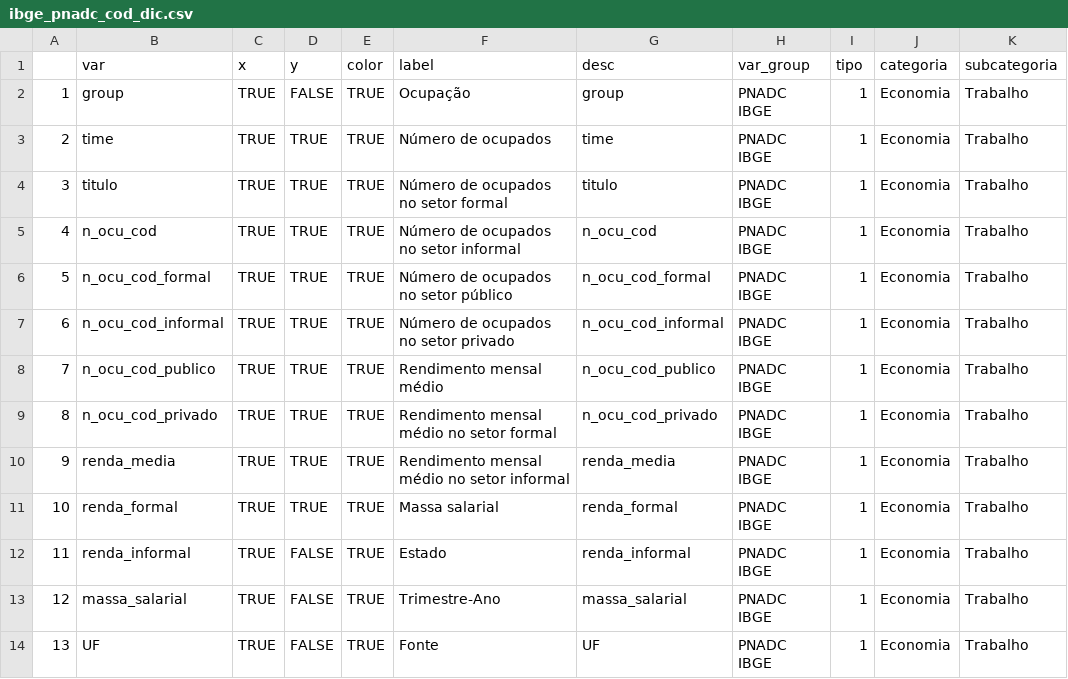
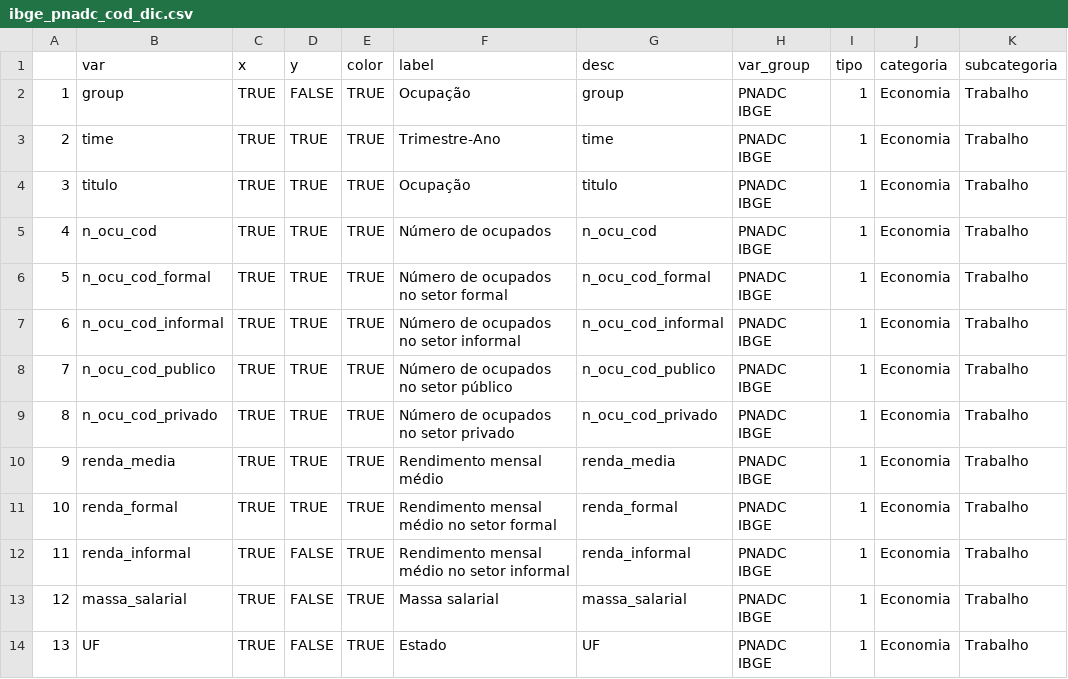
Before and after one commit to datazoompuc/datazoom_viz, a CSV file: data/ibge_pnadc_cod_dic.csv, drawn as a sheet.

```diff
--- a/data/ibge_pnadc_cod_dic.csv
+++ b/data/ibge_pnadc_cod_dic.csv
@@ -2,13 +2,13 @@
 "1","group",TRUE,FALSE,TRUE,"Ocupação","group","PNADC IBGE",1,"Economia","Trabalho"
-"2","time",TRUE,TRUE,TRUE,"Número de ocupados","time","PNADC IBGE",1,"Economia","Trabalho"
-"3","titulo",TRUE,TRUE,TRUE,"Número de ocupados no setor formal","titulo","PNADC IBGE",1,"Economia","Trabalho"
-"4","n_ocu_cod",TRUE,TRUE,TRUE,"Número de ocupados no setor informal","n_ocu_cod","PNADC IBGE",1,"Economia","Trabalho"
-"5","n_ocu_cod_formal",TRUE,TRUE,TRUE,"Número de ocupados no setor público","n_ocu_cod_formal","PNADC IBGE",1,"Economia","Trabalho"
-"6","n_ocu_cod_informal",TRUE,TRUE,TRUE,"Número de ocupados no setor privado","n_ocu_cod_informal","PNADC IBGE",1,"Economia","Trabalho"
-"7","n_ocu_cod_publico",TRUE,TRUE,TRUE,"Rendimento mensal médio","n_ocu_cod_publico","PNADC IBGE",1,"Economia","Trabalho"
-"8","n_ocu_cod_privado",TRUE,TRUE,TRUE,"Rendimento mensal médio no setor formal","n_ocu_cod_privado","PNADC IBGE",1,"Economia","Trabalho"
-"9","renda_media",TRUE,TRUE,TRUE,"Rendimento mensal médio no setor informal","renda_media","PNADC IBGE",1,"Economia","Trabalho"
-"10","renda_formal",TRUE,TRUE,TRUE,"Massa salarial","renda_formal","PNADC IBGE",1,"Economia","Trabalho"
-"11","renda_informal",TRUE,FALSE,TRUE,"Estado","renda_informal","PNADC IBGE",1,"Economia","Trabalho"
-"12","massa_salarial",TRUE,FALSE,TRUE,"Trimestre-Ano","massa_salarial","PNADC IBGE",1,"Economia","Trabalho"
-"13","UF",TRUE,FALSE,TRUE,"Fonte","UF","PNADC IBGE",1,"Economia","Trabalho"
+"2","time",TRUE,TRUE,TRUE,"Trimestre-Ano","time","PNADC IBGE",1,"Economia","Trabalho"
+"3","titulo",TRUE,TRUE,TRUE,"Ocupação","titulo","PNADC IBGE",1,"Economia","Trabalho"
+"4","n_ocu_cod",TRUE,TRUE,TRUE,"Número de ocupados","n_ocu_cod","PNADC IBGE",1,"Economia","Trabalho"
+"5","n_ocu_cod_formal",TRUE,TRUE,TRUE,"Número de ocupados no setor formal","n_ocu_cod_formal","PNADC IBGE",1,"Economia","Trabalho"
+"6","n_ocu_cod_informal",TRUE,TRUE,TRUE,"Número de ocupados no setor informal","n_ocu_cod_informal","PNADC IBGE",1,"Economia","Trabalho"
+"7","n_ocu_cod_publico",TRUE,TRUE,TRUE,"Número de ocupados no setor público","n_ocu_cod_publico","PNADC IBGE",1,"Economia","Trabalho"
+"8","n_ocu_cod_privado",TRUE,TRUE,TRUE,"Número de ocupados no setor privado","n_ocu_cod_privado","PNADC IBGE",1,"Economia","Trabalho"
+"9","renda_media",TRUE,TRUE,TRUE,"Rendimento mensal médio","renda_media","PNADC IBGE",1,"Economia","Trabalho"
+"10","renda_formal",TRUE,TRUE,TRUE,"Rendimento mensal médio no setor formal","renda_formal","PNADC IBGE",1,"Economia","Trabalho"
+"11","renda_informal",TRUE,FALSE,TRUE,"Rendimento mensal médio no setor informal","renda_informal","PNADC IBGE",1,"Economia","Trabalho"
+"12","massa_salarial",TRUE,FALSE,TRUE,"Massa salarial","massa_salarial","PNADC IBGE",1,"Economia","Trabalho"
+"13","UF",TRUE,FALSE,TRUE,"Estado","UF","PNADC IBGE",1,"Economia","Trabalho"
```
Also changed, not shown: data/ibge_pnadc_cnae_dic.csv.
